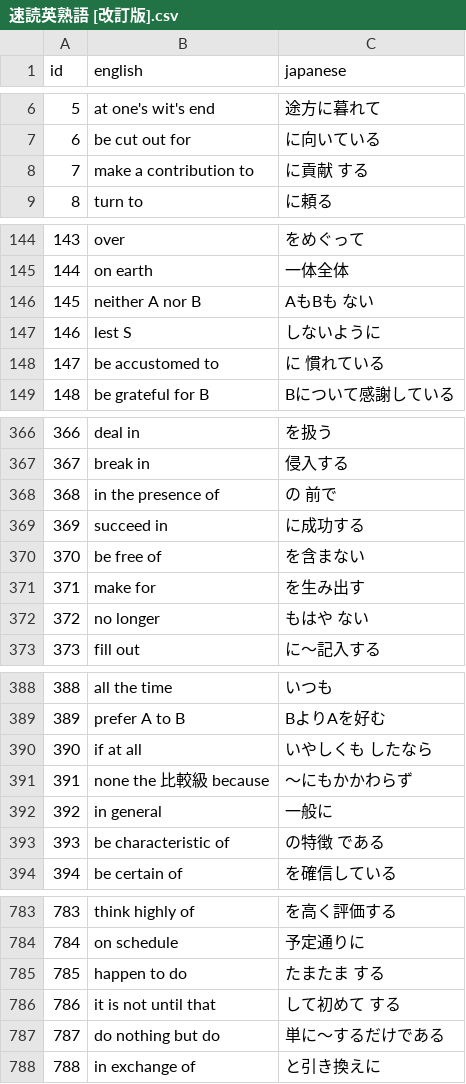
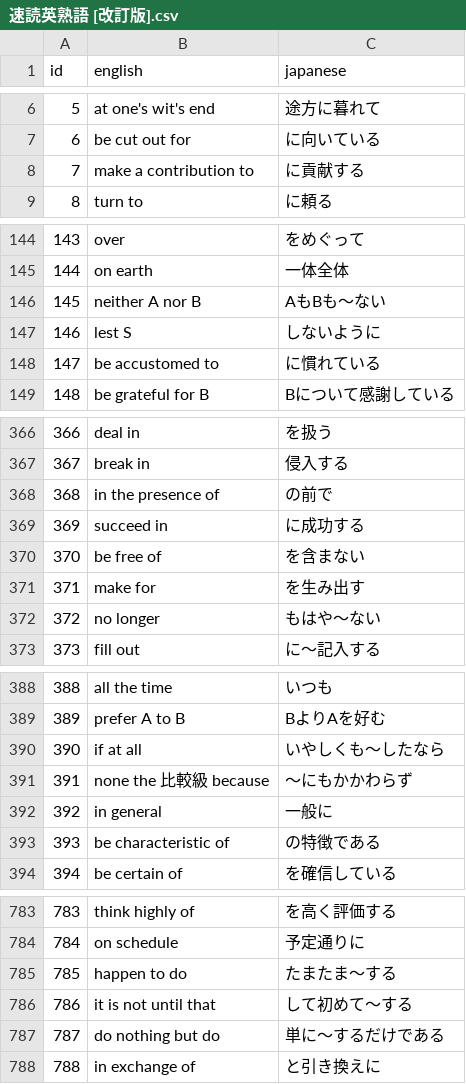
Before and after one commit to RyoMatsuzawa-UTokyo/word-test-app, a CSV file: 単語data/速読英熟語 [改訂版].csv, drawn as a sheet; only a part is shown, gaps mark what is left out; the diff covers the shown part only.

```diff
--- a/単語data/速読英熟語 [改訂版].csv
+++ b/単語data/速読英熟語 [改訂版].csv
@@ -7,3 +7,3 @@ id,english,japanese
 6,be cut out for,に向いている
-7,make a contribution to,に貢献 する
+7,make a contribution to,に貢献する
 8,turn to,に頼る
@@ -145,5 +145,5 @@ id,english,japanese
 144,on earth,一体全体
-145,neither A nor B,AもBも ない
+145,neither A nor B,AもBも〜ない
 146,lest S,しないように
-147,be accustomed to,に 慣れている
+147,be accustomed to,に慣れている
 148,be grateful for B,Bについて感謝している
@@ -367,3 +367,3 @@ id,english,japanese
 367,break in,侵入する
-368,in the presence of,の 前で
+368,in the presence of,の前で
 369,succeed in,に成功する
@@ -371,3 +371,3 @@ id,english,japanese
 371,make for,を生み出す
-372,no longer,もはや ない
+372,no longer,もはや〜ない
 373,fill out,に〜記入する
@@ -389,6 +389,6 @@ id,english,japanese
 389,prefer A to B,BよりAを好む
-390,if at all,いやしくも したなら
+390,if at all,いやしくも〜したなら
 391,none the 比較級 because,〜にもかかわらず
 392,in general,一般に
-393,be characteristic of,の特徴 である
+393,be characteristic of,の特徴である
 394,be certain of,を確信している
@@ -784,4 +784,4 @@ id,english,japanese
 784,on schedule,予定通りに
-785,happen to do,たまたま する
-786,it is not until that,して初めて する
+785,happen to do,たまたま〜する
+786,it is not until that,して初めて〜する
 787,do nothing but do,単に〜するだけである
```
Also changed, not shown: 1 removed row and 46 edited cells elsewhere in this file.
